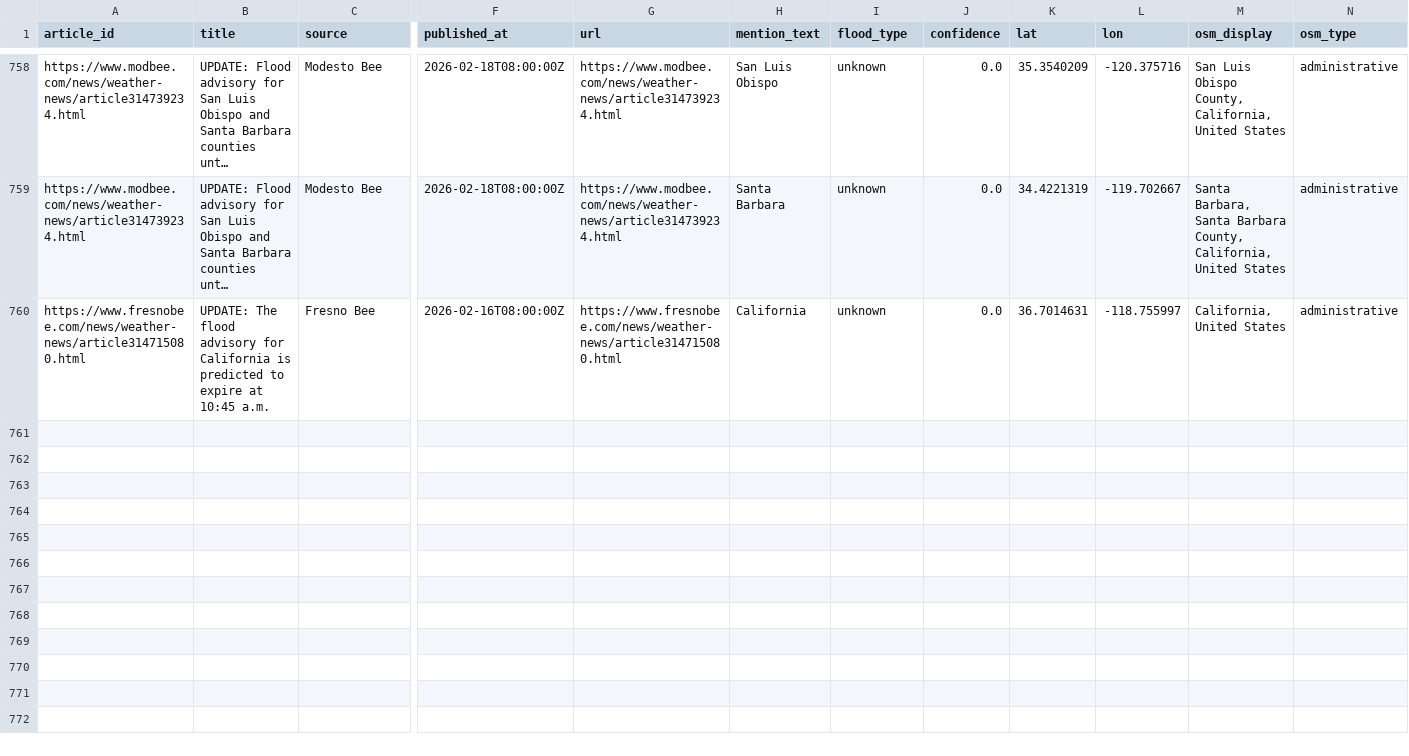
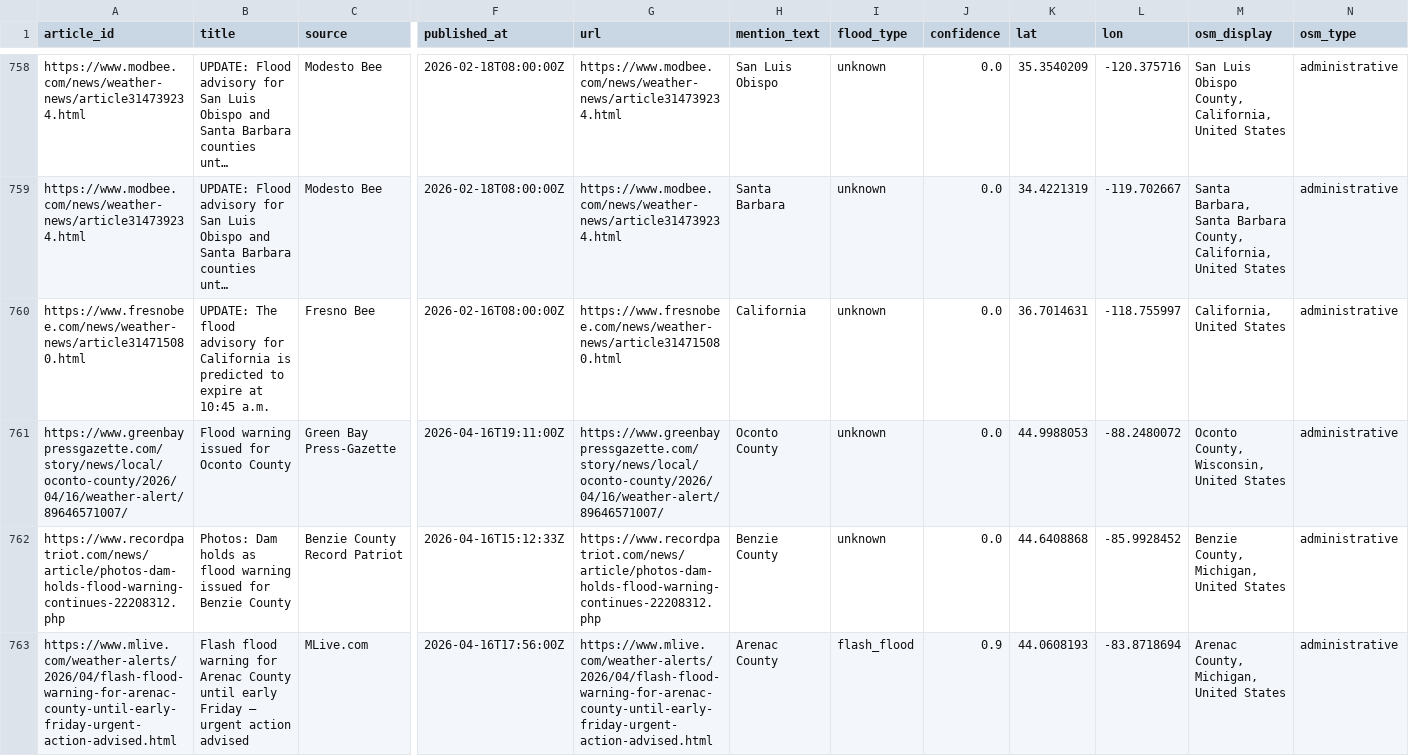
Before and after one commit to rmkenv/floodwire2, a CSV file: data/floods.csv, drawn as a sheet; only a part is shown, gaps mark what is left out; long unchanged cells end in …; rows hold the shown columns only; the diff covers the shown part only; the diff names each change by its address in the sheet, - before the commit and + after, or states it on an @@ line.

```diff
--- a/data/floods.csv
+++ b/data/floods.csv
+row 761: https://www.greenbaypressgazette.com/story/news/local/oconto-county/2026/04/16/weather-alert/89646571007/ | Flood warning issued for Oconto County | Green Bay Press-Gazette | 2026-04-16T19:11:00Z | https://www.greenbaypressgazette.com/story/news/local/oconto-county/2026/04/16/weather-alert/89646571007/ | Oconto County | unknown | 0.0 | 44.9988053 | -88.2480072 | Oconto County, Wisconsin, United States | administrative
+row 762: https://www.recordpatriot.com/news/article/photos-dam-holds-flood-warning-continues-22208312.php | Photos: Dam holds as flood warning issued for Benzie County | Benzie County Record Patriot | 2026-04-16T15:12:33Z | https://www.recordpatriot.com/news/article/photos-dam-holds-flood-warning-continues-22208312.php | Benzie County | unknown | 0.0 | 44.6408868 | -85.9928452 | Benzie County, Michigan, United States | administrative
+row 763: https://www.mlive.com/weather-alerts/2026/04/flash-flood-warning-for-arenac-county-until-early-friday-urgent-action-advised.html | Flash flood warning for Arenac County until early Friday – urgent action advised | MLive.com | 2026-04-16T17:56:00Z | https://www.mlive.com/weather-alerts/2026/04/flash-flood-warning-for-arenac-county-until-early-friday-urgent-action-advised.html | Arenac County | flash_flood | 0.9 | 44.0608193 | -83.8718694 | Arenac County, Michigan, United States | administrative
```
Also changed, not shown: 7 added rows elsewhere in this file, 1 other file.
